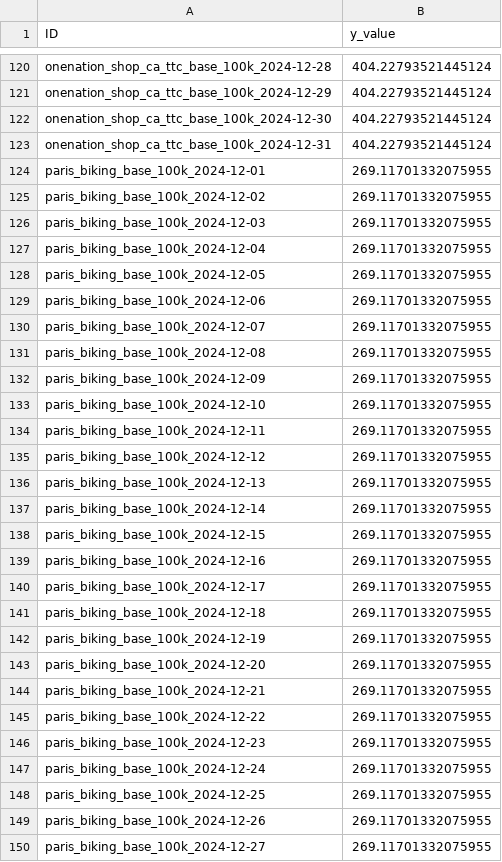
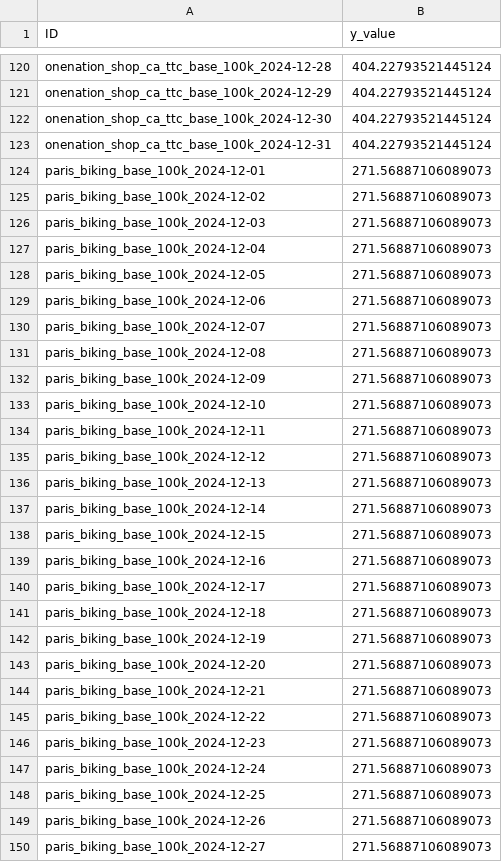
Before and after one commit to coprophet/202502_versailles_sept_lieux, a CSV file: data/kaggle/baseline_solution.csv, drawn as a sheet; only a part is shown, gaps mark what is left out; the diff covers the shown part only.

```diff
--- a/data/kaggle/baseline_solution.csv
+++ b/data/kaggle/baseline_solution.csv
@@ -123,28 +123,28 @@ onenation_shop_ca_ttc_base_100k_2024-12-30,404.22793521445124
 onenation_shop_ca_ttc_base_100k_2024-12-31,404.22793521445124
-paris_biking_base_100k_2024-12-01,269.11701332075955
-paris_biking_base_100k_2024-12-02,269.11701332075955
-paris_biking_base_100k_2024-12-03,269.11701332075955
-paris_biking_base_100k_2024-12-04,269.11701332075955
-paris_biking_base_100k_2024-12-05,269.11701332075955
-paris_biking_base_100k_2024-12-06,269.11701332075955
-paris_biking_base_100k_2024-12-07,269.11701332075955
-paris_biking_base_100k_2024-12-08,269.11701332075955
-paris_biking_base_100k_2024-12-09,269.11701332075955
-paris_biking_base_100k_2024-12-10,269.11701332075955
-paris_biking_base_100k_2024-12-11,269.11701332075955
-paris_biking_base_100k_2024-12-12,269.11701332075955
-paris_biking_base_100k_2024-12-13,269.11701332075955
-paris_biking_base_100k_2024-12-14,269.11701332075955
-paris_biking_base_100k_2024-12-15,269.11701332075955
-paris_biking_base_100k_2024-12-16,269.11701332075955
-paris_biking_base_100k_2024-12-17,269.11701332075955
-paris_biking_base_100k_2024-12-18,269.11701332075955
-paris_biking_base_100k_2024-12-19,269.11701332075955
-paris_biking_base_100k_2024-12-20,269.11701332075955
-paris_biking_base_100k_2024-12-21,269.11701332075955
-paris_biking_base_100k_2024-12-22,269.11701332075955
-paris_biking_base_100k_2024-12-23,269.11701332075955
-paris_biking_base_100k_2024-12-24,269.11701332075955
-paris_biking_base_100k_2024-12-25,269.11701332075955
-paris_biking_base_100k_2024-12-26,269.11701332075955
-paris_biking_base_100k_2024-12-27,269.11701332075955
+paris_biking_base_100k_2024-12-01,271.56887106089073
+paris_biking_base_100k_2024-12-02,271.56887106089073
+paris_biking_base_100k_2024-12-03,271.56887106089073
+paris_biking_base_100k_2024-12-04,271.56887106089073
+paris_biking_base_100k_2024-12-05,271.56887106089073
+paris_biking_base_100k_2024-12-06,271.56887106089073
+paris_biking_base_100k_2024-12-07,271.56887106089073
+paris_biking_base_100k_2024-12-08,271.56887106089073
+paris_biking_base_100k_2024-12-09,271.56887106089073
+paris_biking_base_100k_2024-12-10,271.56887106089073
+paris_biking_base_100k_2024-12-11,271.56887106089073
+paris_biking_base_100k_2024-12-12,271.56887106089073
+paris_biking_base_100k_2024-12-13,271.56887106089073
+paris_biking_base_100k_2024-12-14,271.56887106089073
+paris_biking_base_100k_2024-12-15,271.56887106089073
+paris_biking_base_100k_2024-12-16,271.56887106089073
+paris_biking_base_100k_2024-12-17,271.56887106089073
+paris_biking_base_100k_2024-12-18,271.56887106089073
+paris_biking_base_100k_2024-12-19,271.56887106089073
+paris_biking_base_100k_2024-12-20,271.56887106089073
+paris_biking_base_100k_2024-12-21,271.56887106089073
+paris_biking_base_100k_2024-12-22,271.56887106089073
+paris_biking_base_100k_2024-12-23,271.56887106089073
+paris_biking_base_100k_2024-12-24,271.56887106089073
+paris_biking_base_100k_2024-12-25,271.56887106089073
+paris_biking_base_100k_2024-12-26,271.56887106089073
+paris_biking_base_100k_2024-12-27,271.56887106089073
```
Also changed, not shown: 25 added rows and 4 edited cells elsewhere in this file, data/kaggle/sample_submission.csv, data/kaggle/test.csv, 4 other files.
